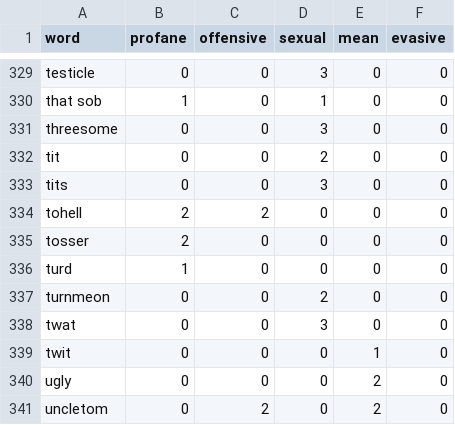
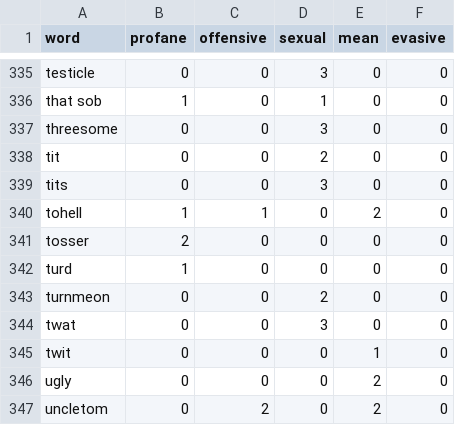
Before and after one commit to finnbear/rustrict, a CSV file: src/profanity.csv, drawn as a sheet; only a part is shown, gaps mark what is left out; the diff covers the shown part only.

```diff
--- a/src/profanity.csv
+++ b/src/profanity.csv
@@ -333,3 +339,3 @@ tit,0,0,2,0,0
 tits,0,0,3,0,0
-tohell,2,2,0,0,0
+tohell,1,1,0,2,0
 tosser,2,0,0,0,0
```
Also changed, not shown: 6 added rows and 1 moved row elsewhere in this file, 9 other files.
